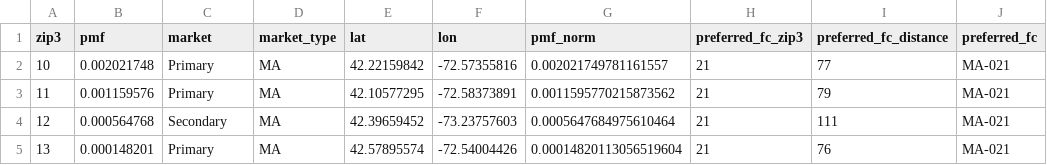
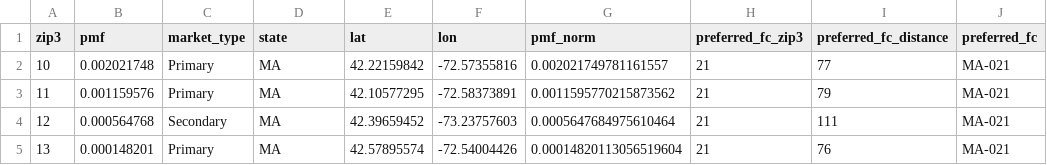
Before and after one commit to fairySCH/ISyE6202_CW1, a CSV file: CW1/output/task3/assignment_15FC.csv, drawn as a sheet; only a part is shown; the diff names each change by its address in the sheet, - before the commit and + after, or states it on an @@ line.

```diff
--- a/CW1/output/task3/assignment_15FC.csv
+++ b/CW1/output/task3/assignment_15FC.csv
-C1: market
+C1: market_type
-D1: market_type
+D1: state
```
Also changed, not shown: CW1/output/task3/assignment_1FC.csv, CW1/output/task3/assignment_4FC.csv, 16 other files.
